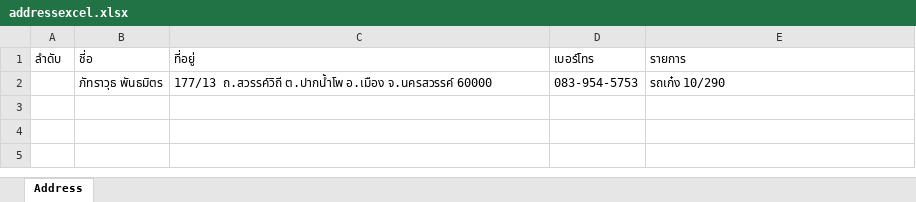
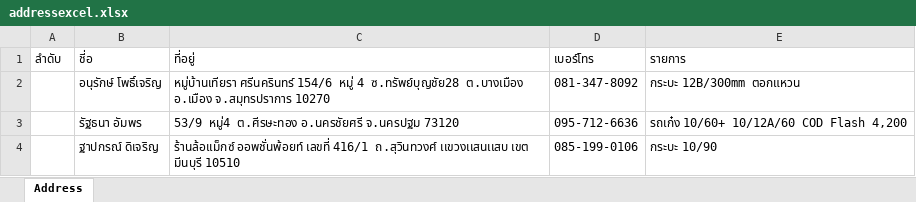
Before and after one commit to Itsarapa/ProlinkSticker, an Excel workbook: addressexcel.xlsx, sheet Address, drawn as a sheet; values as stored, in another font and other column widths than the file's, no borders; removed rows and columns are numbered as before the commit, all else as after; the diff names each change by its address in the sheet, - before the commit and + after, or states it on an @@ line.

Commit message:
Update addressexcel.xlsx

```diff
--- a/addressexcel.xlsx (sheet Address)
+++ b/addressexcel.xlsx (sheet Address)
-row 2:  | ภัทราวุธ พันธมิตร | 177/13 ถ.สวรรค์วิถี ต.ปากน้ำโพ อ.เมือง จ.นครสวรรค์ 60000 | 083-954-5753 | รถเก๋ง 10/290
+row 2:  | อนุรักษ์ โพธิ์เจริญ | หมู่บ้านเทียรา ศรีนครินทร์ 154/6 หมู่ 4 ซ.ทรัพย์บุญชัย28 ต.บางเมือง อ.เมือง จ.สมุทรปราการ 10270 | 081-347-8092 | กระบะ 12B/300mm ตอกแหวน
+row 3:  | รัฐธนา อัมพร | 53/9 หมู่4 ต.ศีรษะทอง อ.นครชัยศรี จ.นครปฐม 73120 | 095-712-6636 | รถเก๋ง 10/60+ 10/12A/60 COD Flash 4,200
+row 4:  | ฐาปกรณ์ ดิเจริญ | ร้านล้อเเม็กซ์ ออพชั่นพ้อยท์ เลขที่ 416/1 ถ.สุวินทวงศ์ เเขวงเเสนเเสบ เขต มีนบุรี 10510 | 085-199-0106 | กระบะ 10/90
```
